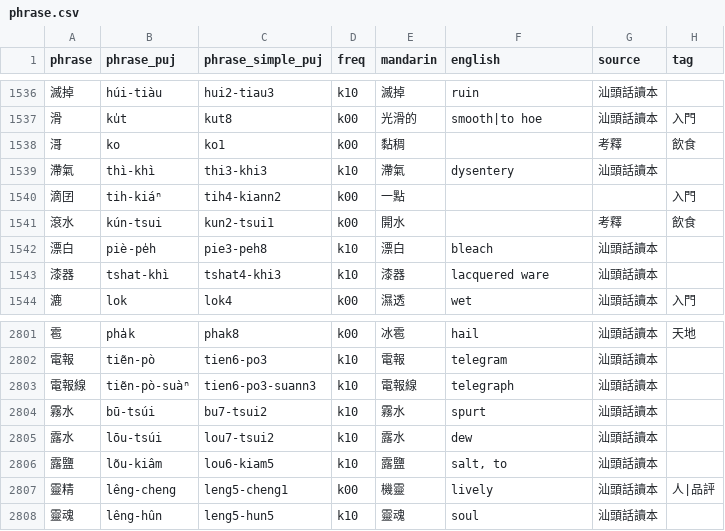
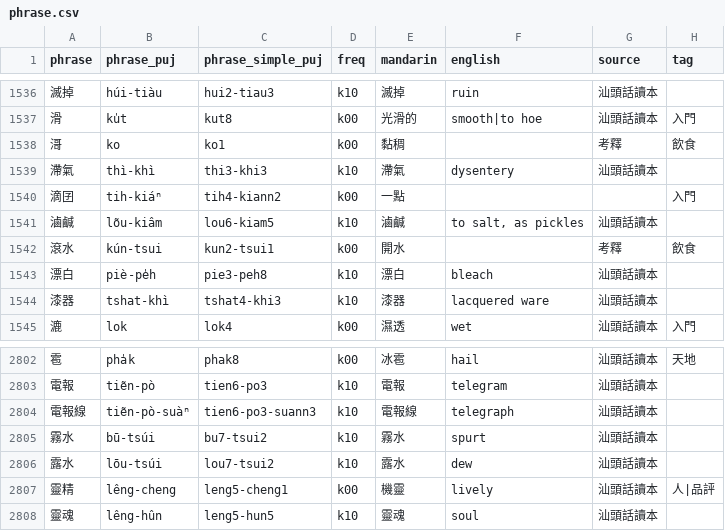
Before and after one commit to hokkien-writing/teochew-lexicon, a CSV file: phrase.csv, drawn as a sheet; only a part is shown, gaps mark what is left out; removed rows and columns are numbered as before the commit, all else as after; the diff names each change by its address in the sheet, - before the commit and + after, or states it on an @@ line.

Commit message:
Fix 鹹

```diff
--- a/phrase.csv
+++ b/phrase.csv
+row 1541: 滷鹹 | lõu-kiâm | lou6-kiam5 | k10 | 滷鹹 | to salt, as pickles | 汕頭話讀本
-row 2806: 露鹽 | lõu-kiâm | lou6-kiam5 | k10 | 露鹽 | salt, to | 汕頭話讀本
```
